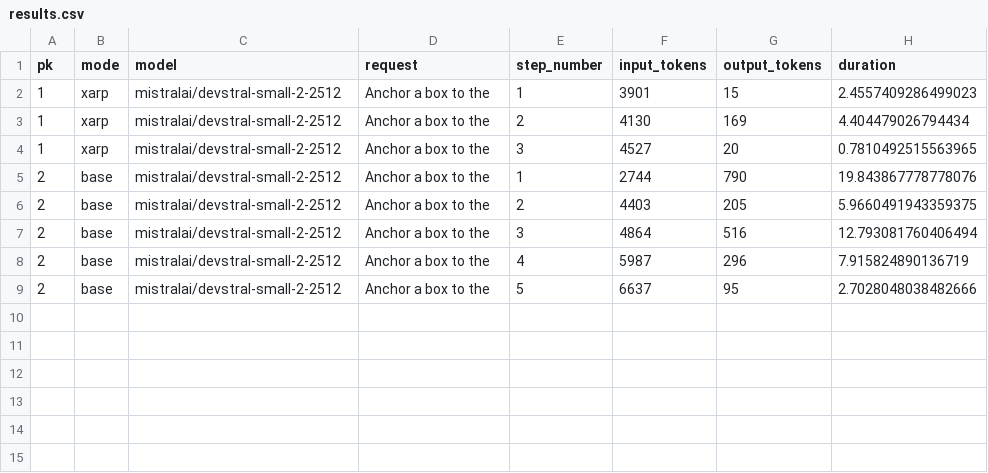
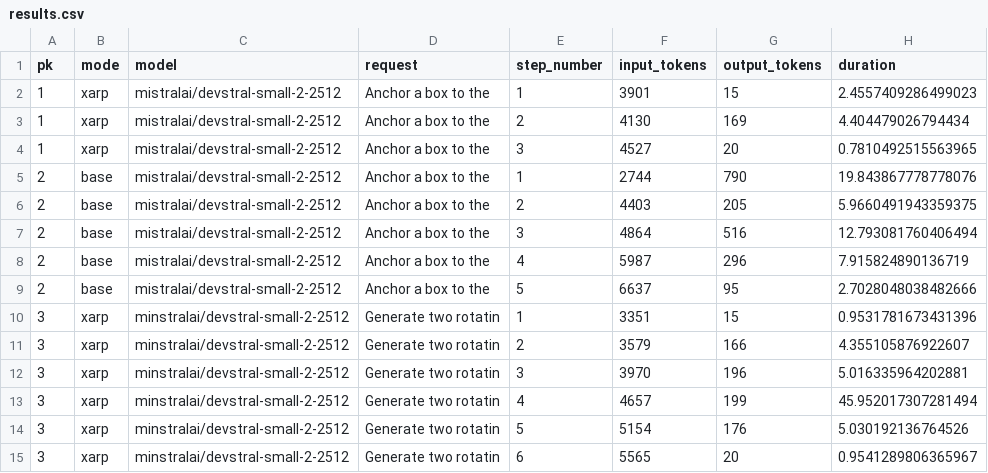
Before and after one commit to kelvinjou/xarp, a CSV file: demos/results.csv, drawn as a sheet; the diff names each change by its address in the sheet, - before the commit and + after, or states it on an @@ line.

```diff
--- a/demos/results.csv
+++ b/demos/results.csv
+row 10: 3 | xarp | minstralai/devstral-small-2-2512 | Generate two rotatin | 1 | 3351 | 15 | 0.9531781673431396
+row 11: 3 | xarp | minstralai/devstral-small-2-2512 | Generate two rotatin | 2 | 3579 | 166 | 4.355105876922607
+row 12: 3 | xarp | minstralai/devstral-small-2-2512 | Generate two rotatin | 3 | 3970 | 196 | 5.016335964202881
+row 13: 3 | xarp | minstralai/devstral-small-2-2512 | Generate two rotatin | 4 | 4657 | 199 | 45.952017307281494
+row 14: 3 | xarp | minstralai/devstral-small-2-2512 | Generate two rotatin | 5 | 5154 | 176 | 5.030192136764526
+row 15: 3 | xarp | minstralai/devstral-small-2-2512 | Generate two rotatin | 6 | 5565 | 20 | 0.9541289806365967
```
Also changed, not shown: demos/xarp_inputs.csv, 1 other file.
